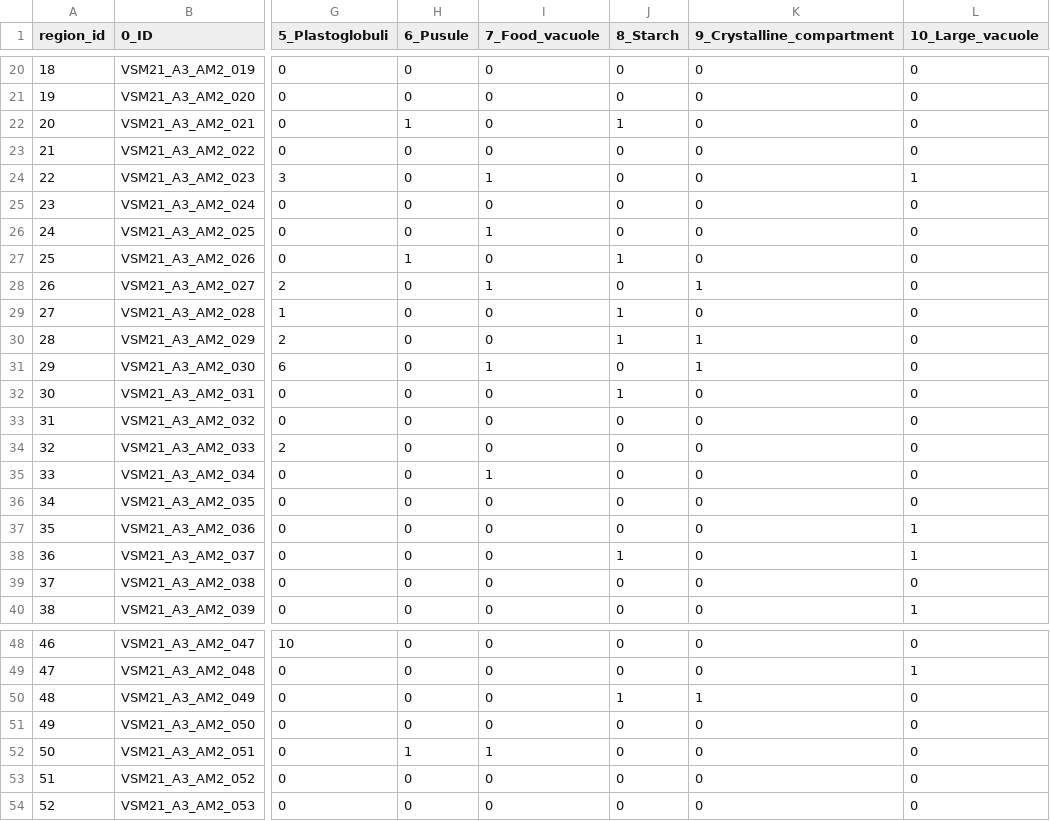
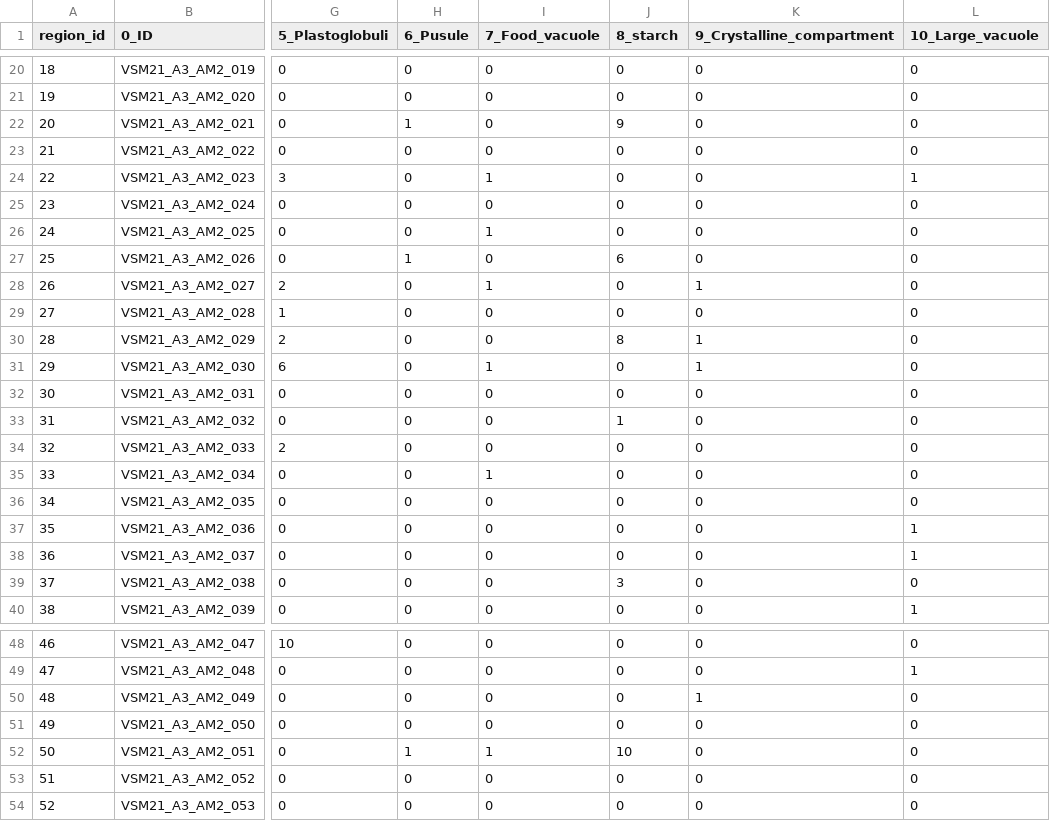
Before and after one commit to mobie/environmental-dinoflagellate-atlas, a TSV file: data/VSM21_A3_AM2/tables/default.tsv, drawn as a sheet; only a part is shown, gaps mark what is left out; the diff covers the shown part only; the diff names each change by its address in the sheet, - before the commit and + after, or states it on an @@ line.

```diff
--- a/data/VSM21_A3_AM2/tables/default.tsv
+++ b/data/VSM21_A3_AM2/tables/default.tsv
-J1: 8_Starch
+J1: 8_starch
-J22 (8_starch): 1
+J22 (8_starch): 9
-J27 (8_starch): 1
+J27 (8_starch): 6
-J29 (8_starch): 1
+J29 (8_starch): 0
-J30 (8_starch): 1
+J30 (8_starch): 8
-J32 (8_starch): 1
+J32 (8_starch): 0
-J33 (8_starch): 0
+J33 (8_starch): 1
-J38 (8_starch): 1
+J38 (8_starch): 0
-J39 (8_starch): 0
+J39 (8_starch): 3
-J50 (8_starch): 1
+J50 (8_starch): 0
-J52 (8_starch): 0
+J52 (8_starch): 10
```
Also changed, not shown: 11 edited cells elsewhere in this file, data/VSM21_A2_PM1/tables/default.tsv, data/VSM21_A4_PM2/tables/default.tsv, 8 other files.
